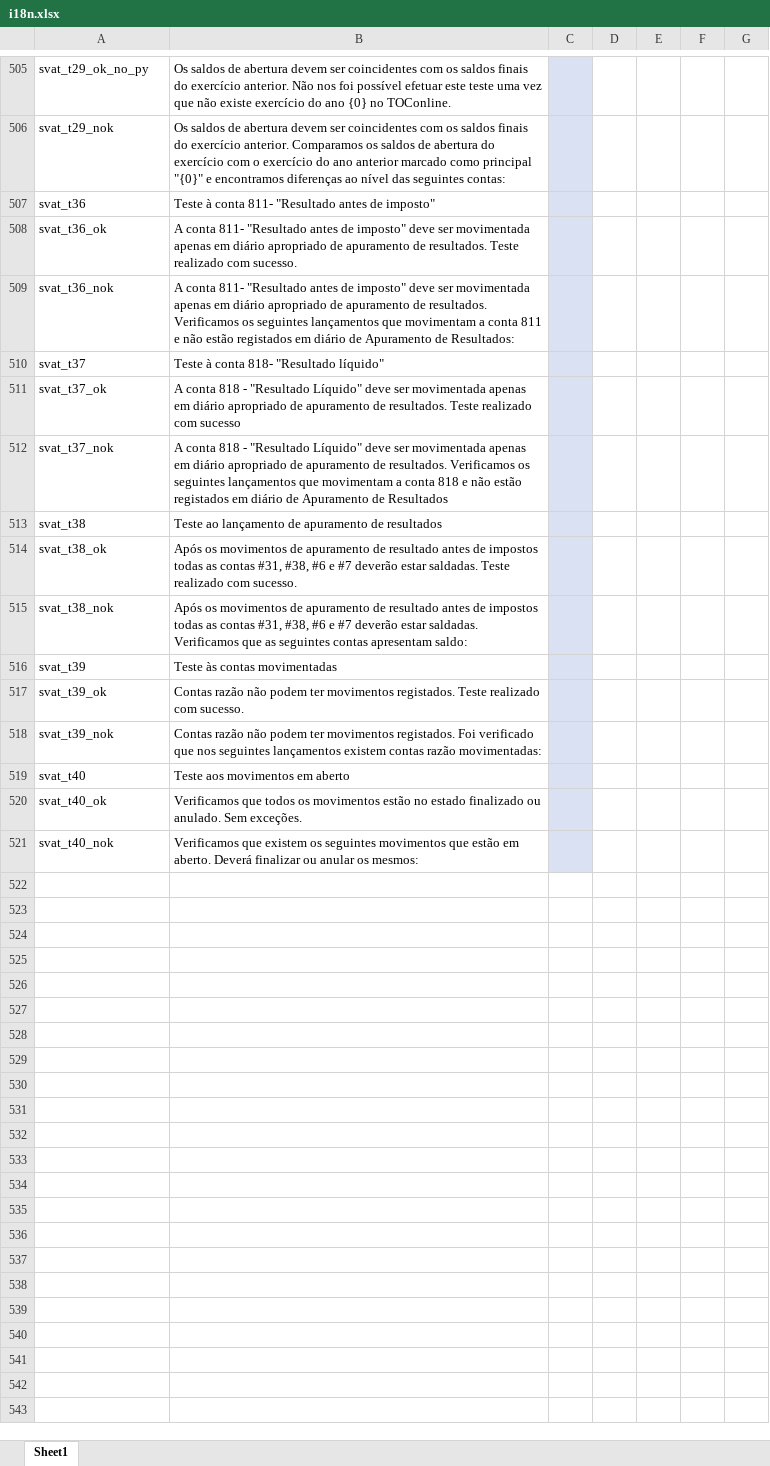
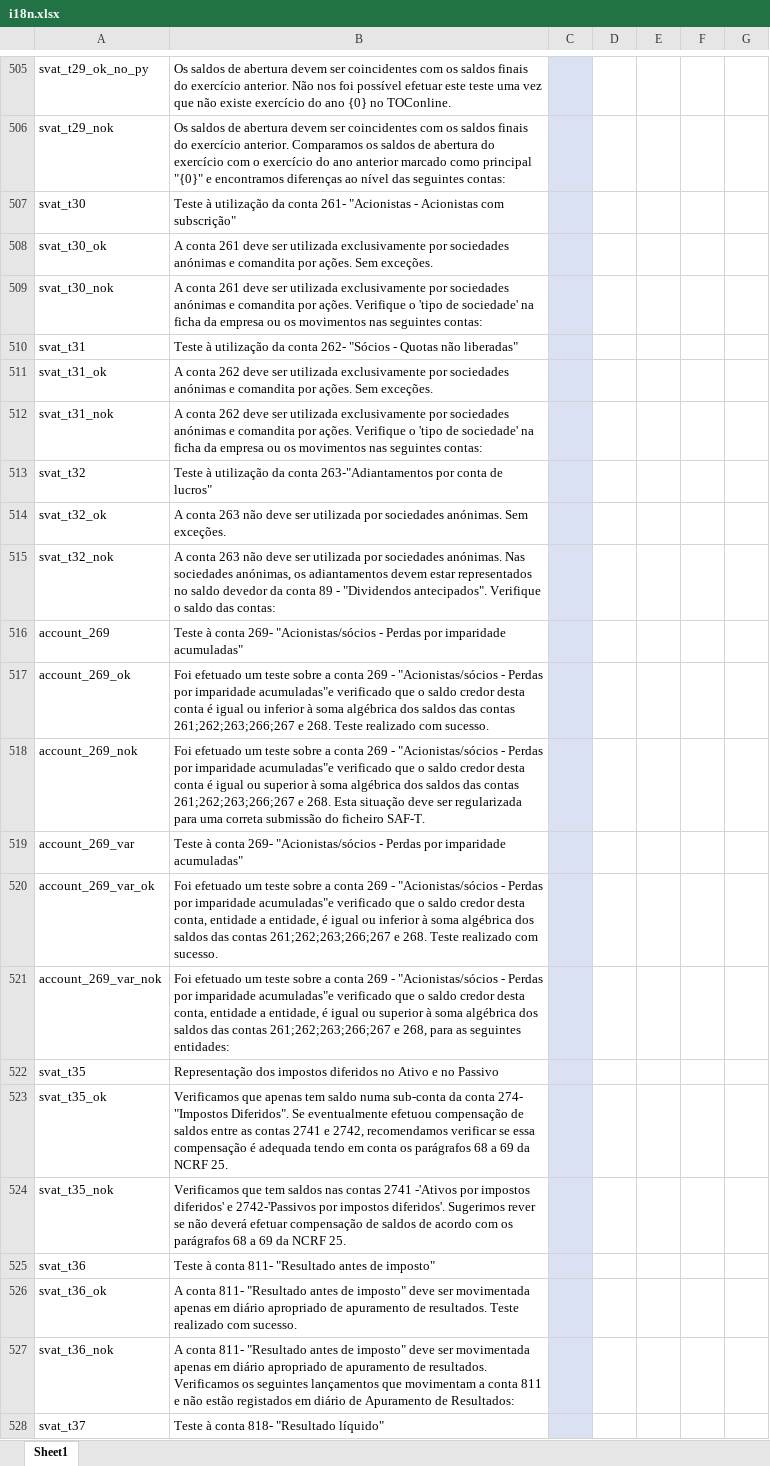
Before and after one commit to vpfpinho/sp-duh, an Excel workbook: config/i18n/i18n.xlsx, sheet Sheet1, drawn as a sheet; only a part is shown, gaps mark what is left out; the shorter side is filled out with more unchanged rows; values as stored, in another font and other column widths than the file's, no borders; table styles not drawn; the diff names each change by its address in the sheet, - before the commit and + after, or states it on an @@ line.

Commit message:
svat rules 30 to 35

```diff
--- a/config/i18n/i18n.xlsx (sheet Sheet1)
+++ b/config/i18n/i18n.xlsx (sheet Sheet1)
+row 507: svat_t30 | Teste à utilização da conta 261- "Acionistas - Acionistas com subscrição"
+row 508: svat_t30_ok | A conta 261 deve ser utilizada exclusivamente por sociedades anónimas e comandita por ações. Sem exceções.
+row 509: svat_t30_nok | A conta 261 deve ser utilizada exclusivamente por sociedades anónimas e comandita por ações. Verifique o 'tipo de sociedade' na ficha da empresa ou os movimentos nas seguintes contas:
+row 510: svat_t31 | Teste à utilização da conta 262- "Sócios - Quotas não liberadas"
+row 511: svat_t31_ok | A conta 262 deve ser utilizada exclusivamente por sociedades anónimas e comandita por ações. Sem exceções.
+row 512: svat_t31_nok | A conta 262 deve ser utilizada exclusivamente por sociedades anónimas e comandita por ações. Verifique o 'tipo de sociedade' na ficha da empresa ou os movimentos nas seguintes contas:
+row 513: svat_t32 | Teste à utilização da conta 263-"Adiantamentos por conta de lucros"
+row 514: svat_t32_ok | A conta 263 não deve ser utilizada por sociedades anónimas. Sem exceções.
+row 515: svat_t32_nok | A conta 263 não deve ser utilizada por sociedades anónimas. Nas sociedades anónimas, os adiantamentos devem estar representados no saldo devedor da conta 89 - "Dividendos antecipados". Verifique o saldo das contas:
+row 516: account_269 | Teste à conta 269- "Acionistas/sócios - Perdas por imparidade acumuladas"
+row 517: account_269_ok | Foi efetuado um teste sobre a conta 269 - "Acionistas/sócios - Perdas por imparidade acumuladas"e verificado que o saldo credor desta conta é igual ou inferior à soma algébrica dos saldos das contas 261;262;263;266;267 e 268. Teste realizado com sucesso.
+row 518: account_269_nok | Foi efetuado um teste sobre a conta 269 - "Acionistas/sócios - Perdas por imparidade acumuladas"e verificado que o saldo credor desta conta é igual ou superior à soma algébrica dos saldos das contas 261;262;263;266;267 e 268. Esta situação deve ser regularizada para uma correta submissão do ficheiro SAF-T.
+row 519: account_269_var | Teste à conta 269- "Acionistas/sócios - Perdas por imparidade acumuladas"
+row 520: account_269_var_ok | Foi efetuado um teste sobre a conta 269 - "Acionistas/sócios - Perdas por imparidade acumuladas"e verificado que o saldo credor desta conta, entidade a entidade, é igual ou inferior à soma algébrica dos saldos das contas 261;262;263;266;267 e 268. Teste realizado com sucesso.
+row 521: account_269_var_nok | Foi efetuado um teste sobre a conta 269 - "Acionistas/sócios - Perdas por imparidade acumuladas"e verificado que o saldo credor desta conta, entidade a entidade, é igual ou superior à soma algébrica dos saldos das contas 261;262;263;266;267 e 268, para as seguintes entidades:
+row 522: svat_t35 | Representação dos impostos diferidos no Ativo e no Passivo
+row 523: svat_t35_ok | Verificamos que apenas tem saldo numa sub-conta da conta 274- "Impostos Diferidos". Se eventualmente efetuou compensação de saldos entre as contas 2741 e 2742, recomendamos verificar se essa compensação é adequada tendo em conta os parágrafos 68 a 69 da NCRF 25.
+row 524: svat_t35_nok | Verificamos que tem saldos nas contas 2741 -'Ativos por impostos diferidos' e 2742-'Passivos por impostos diferidos'. Sugerimos rever se não deverá efetuar compensação de saldos de acordo com os parágrafos 68 a 69 da NCRF 25.
```
Also changed, not shown: 1 other file.
